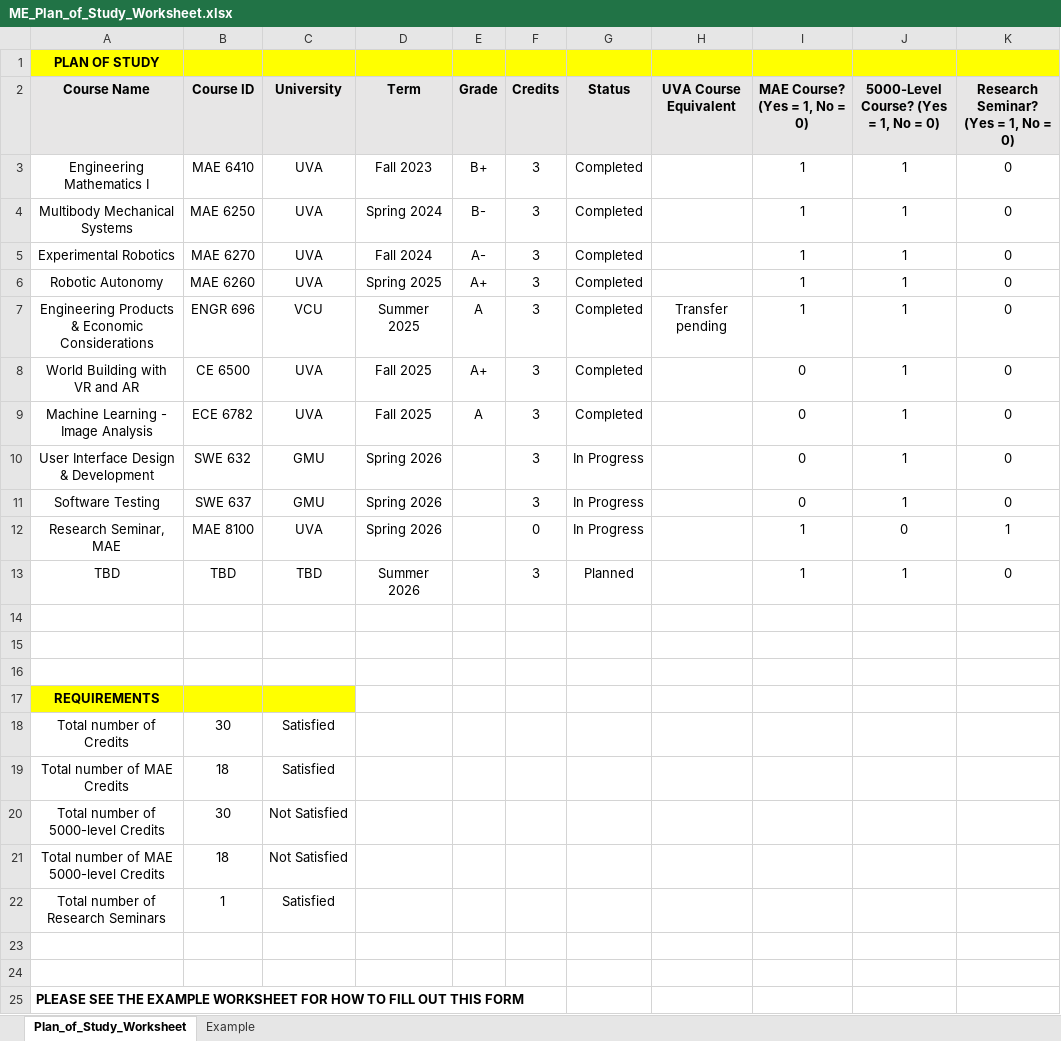
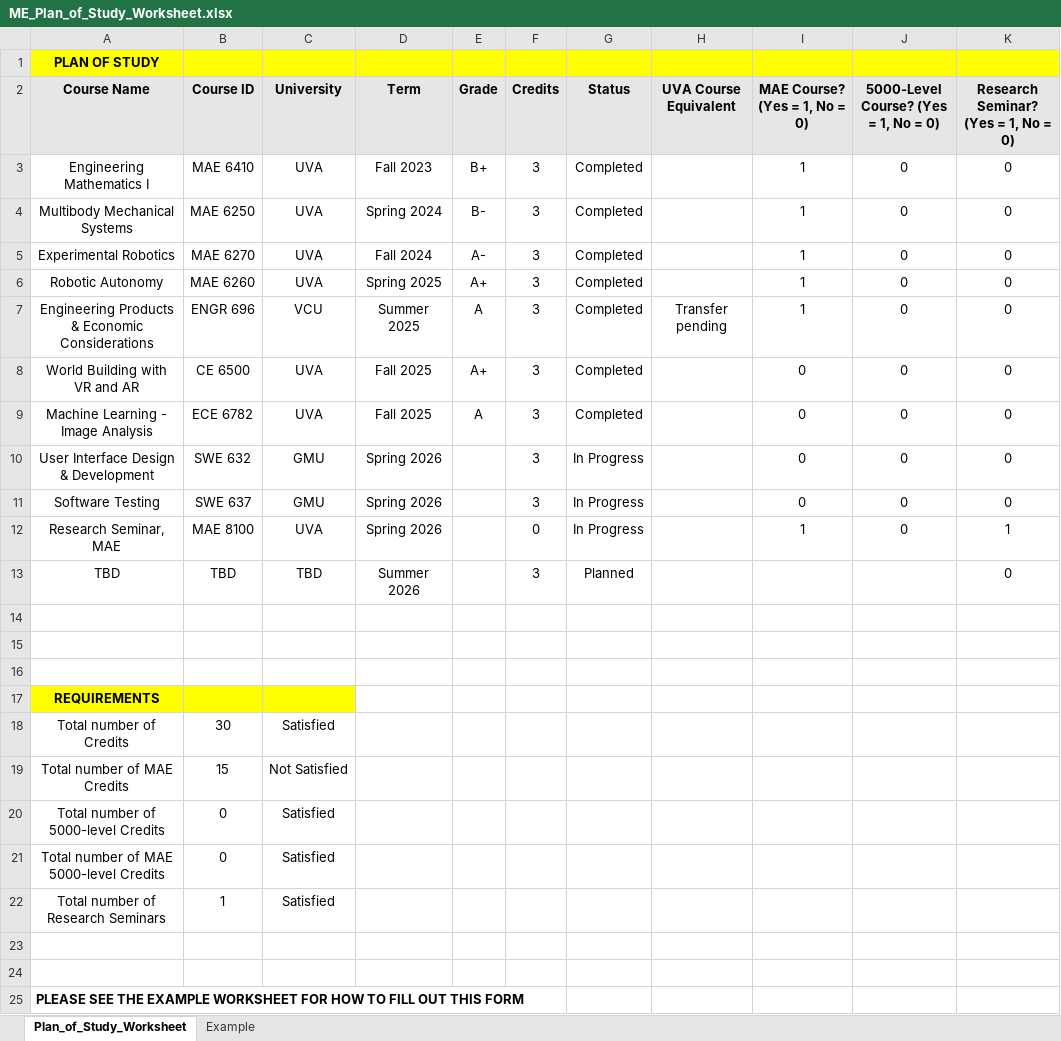
Before and after one commit to laws-smith-luna/User-Interface-Design, an Excel workbook: resources/ME_Plan_of_Study_Worksheet.xlsx, sheet Plan_of_Study_Worksheet, drawn as a sheet; values as stored, in another font and other column widths than the file's, no borders; conditional formats not drawn; the diff names each change by its address in the sheet, - before the commit and + after, or states it on an @@ line.

```diff
--- a/resources/ME_Plan_of_Study_Worksheet.xlsx (sheet Plan_of_Study_Worksheet)
+++ b/resources/ME_Plan_of_Study_Worksheet.xlsx (sheet Plan_of_Study_Worksheet)
-J3:J11: 1
+J3:J11: 0
-I13 (MAE Course? (Yes = 1, No = 0)): 1
+I13 (MAE Course? (Yes = 1, No = 0)): (empty)
-J13: 1
+J13: (empty)
-B19 (Course ID): 18
+B19 (Course ID): 15
-C19 (University): Satisfied
+C19 (University): Not Satisfied
-B20 (Course ID): 30
+B20 (Course ID): 0
-C20:C21 (University): Not Satisfied
+C20:C21 (University): Satisfied
-B21 (Course ID): 18
+B21 (Course ID): 0
```
Also changed, not shown: 4 other files.
